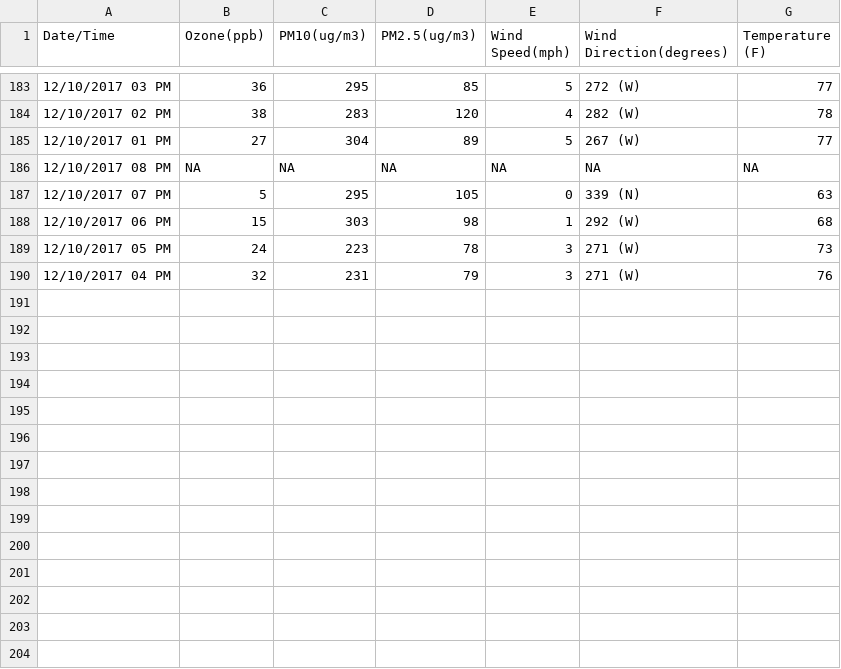
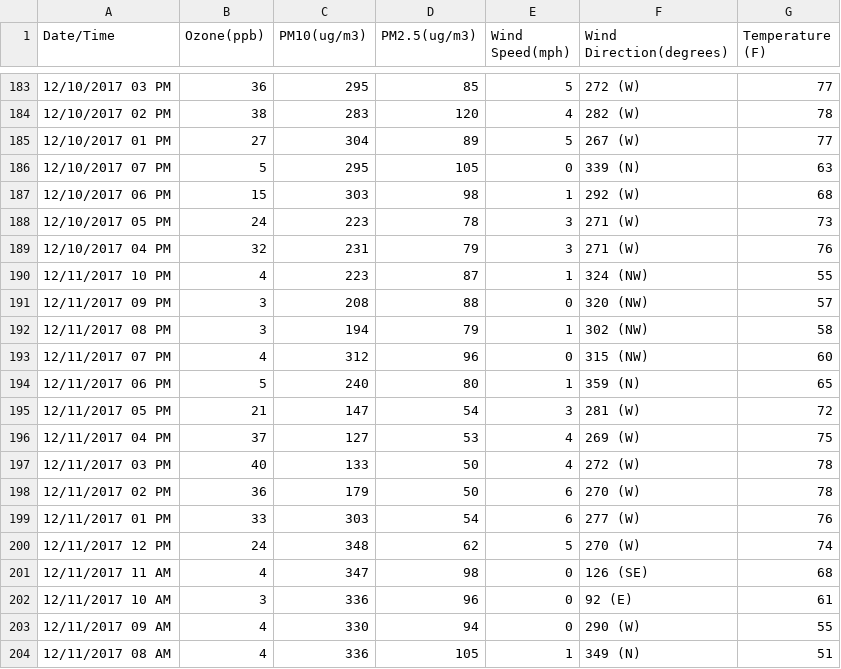
Before and after one commit to lawrencekhlim/Air-Quality-Index, a CSV file: lib/SantaBarbaraAQI.csv, drawn as a sheet; only a part is shown, gaps mark what is left out; removed rows and columns are numbered as before the commit, all else as after; the diff covers the shown part only; the diff names each change by its address in the sheet, - before the commit and + after, or states it on an @@ line.

```diff
--- a/lib/SantaBarbaraAQI.csv
+++ b/lib/SantaBarbaraAQI.csv
-row 186: 12/10/2017 08 PM | NA | NA | NA | NA | NA | NA
+row 190: 12/11/2017 10 PM | 4 | 223 | 87 | 1 | 324 (NW) | 55
+row 191: 12/11/2017 09 PM | 3 | 208 | 88 | 0 | 320 (NW) | 57
+row 192: 12/11/2017 08 PM | 3 | 194 | 79 | 1 | 302 (NW) | 58
+row 193: 12/11/2017 07 PM | 4 | 312 | 96 | 0 | 315 (NW) | 60
+row 194: 12/11/2017 06 PM | 5 | 240 | 80 | 1 | 359 (N) | 65
+row 195: 12/11/2017 05 PM | 21 | 147 | 54 | 3 | 281 (W) | 72
+row 196: 12/11/2017 04 PM | 37 | 127 | 53 | 4 | 269 (W) | 75
+row 197: 12/11/2017 03 PM | 40 | 133 | 50 | 4 | 272 (W) | 78
+row 198: 12/11/2017 02 PM | 36 | 179 | 50 | 6 | 270 (W) | 78
+row 199: 12/11/2017 01 PM | 33 | 303 | 54 | 6 | 277 (W) | 76
+row 200: 12/11/2017 12 PM | 24 | 348 | 62 | 5 | 270 (W) | 74
+row 201: 12/11/2017 11 AM | 4 | 347 | 98 | 0 | 126 (SE) | 68
+row 202: 12/11/2017 10 AM | 3 | 336 | 96 | 0 | 92 (E) | 61
+row 203: 12/11/2017 09 AM | 4 | 330 | 94 | 0 | 290 (W) | 55
+row 204: 12/11/2017 08 AM | 4 | 336 | 105 | 1 | 349 (N) | 51
```
Also changed, not shown: 12 added rows elsewhere in this file, lib/AQI.csv, lib/SantaMariaAQI.csv.
